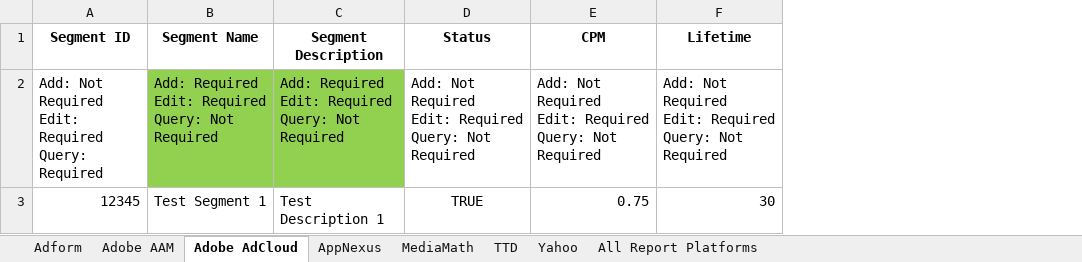
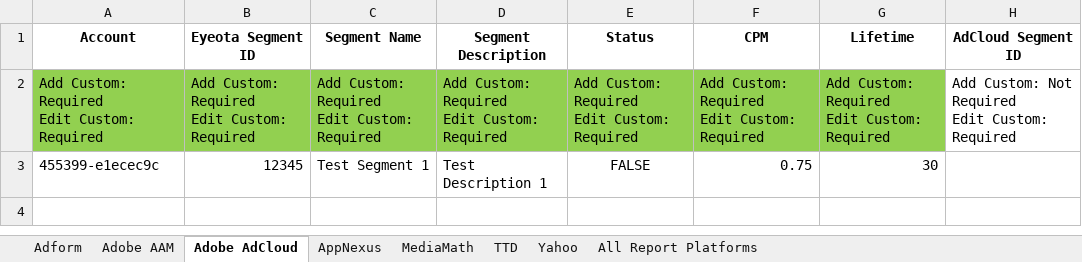
Before and after one commit to asoh90/prodplatformsapp, an Excel workbook: UploadTemplate.xlsx, sheet Adobe AdCloud, drawn as a sheet; values as stored, in another font and other column widths than the file's, no borders; removed rows and columns are numbered as before the commit, all else as after; ↵ is a line break in a cell; the diff names each change by its address in the sheet, - before the commit and + after, or states it on an @@ line.

Commit message:
add and edit functions for adobe adcloud

```diff
--- a/UploadTemplate.xlsx (sheet Adobe AdCloud)
+++ b/UploadTemplate.xlsx (sheet Adobe AdCloud)
-column A (Segment ID), row 3: 12345
+column A (Account), row 3: 455399-e1ecec9c
+column B (Eyeota Segment ID), row 3: 12345
+column H (AdCloud Segment ID), empty
-row 2: Add: Not Required ↵ Edit: Required ↵ Query: Required | Add: Required ↵ Edit: Required ↵ Query: Not Required | Add: Required ↵ Edit: Required ↵ Query: Not Required | Add: Not Required ↵ Edit: Required ↵ Query: Not Required | Add: Not Required ↵ Edit: Required ↵ Query: Not Required | Add: Not Required ↵ Edit: Required ↵ Query: Not Required
+row 2: Add Custom: Required ↵ Edit Custom: Required | Add Custom: Required ↵ Edit Custom: Required | Add Custom: Required ↵ Edit Custom: Required | Add Custom: Required ↵ Edit Custom: Required | Add Custom: Required ↵ Edit Custom: Required | Add Custom: Required ↵ Edit Custom: Required | Add Custom: Required ↵ Edit Custom: Required | Add Custom: Not Required ↵ Edit Custom: Required
-E3 (Status): TRUE
+E3 (Status): FALSE
```
Also changed, not shown: 4 other files.
